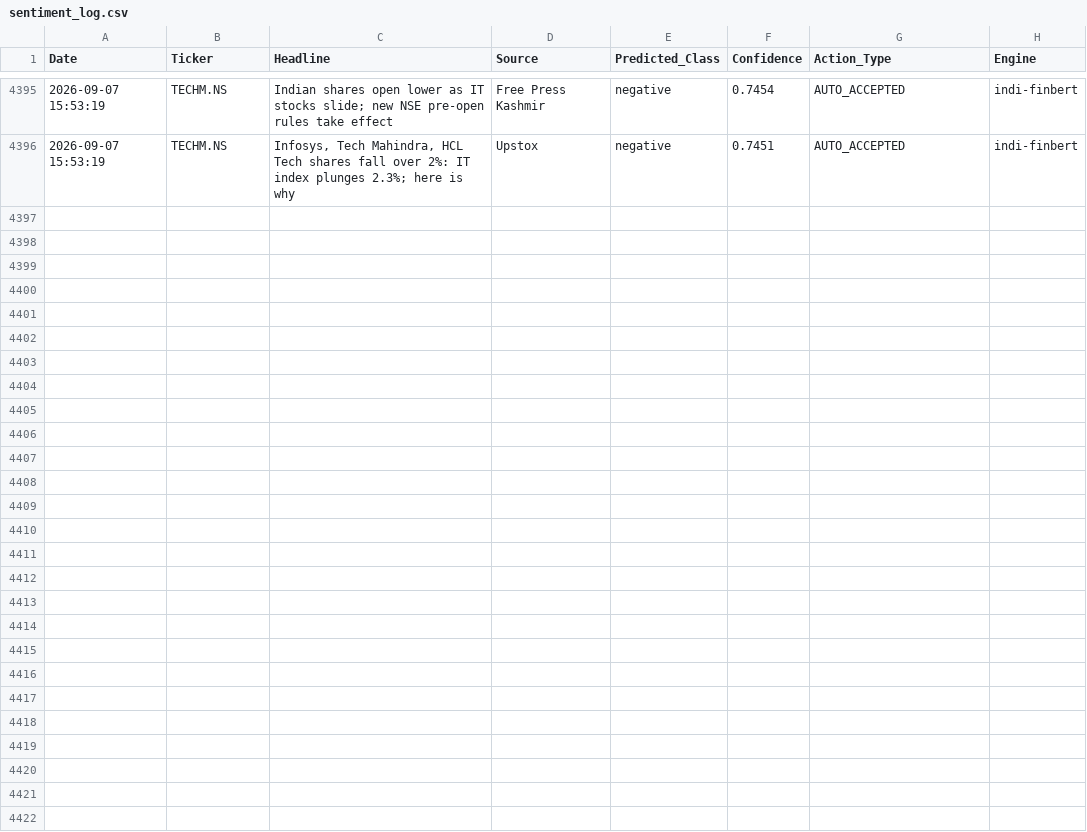
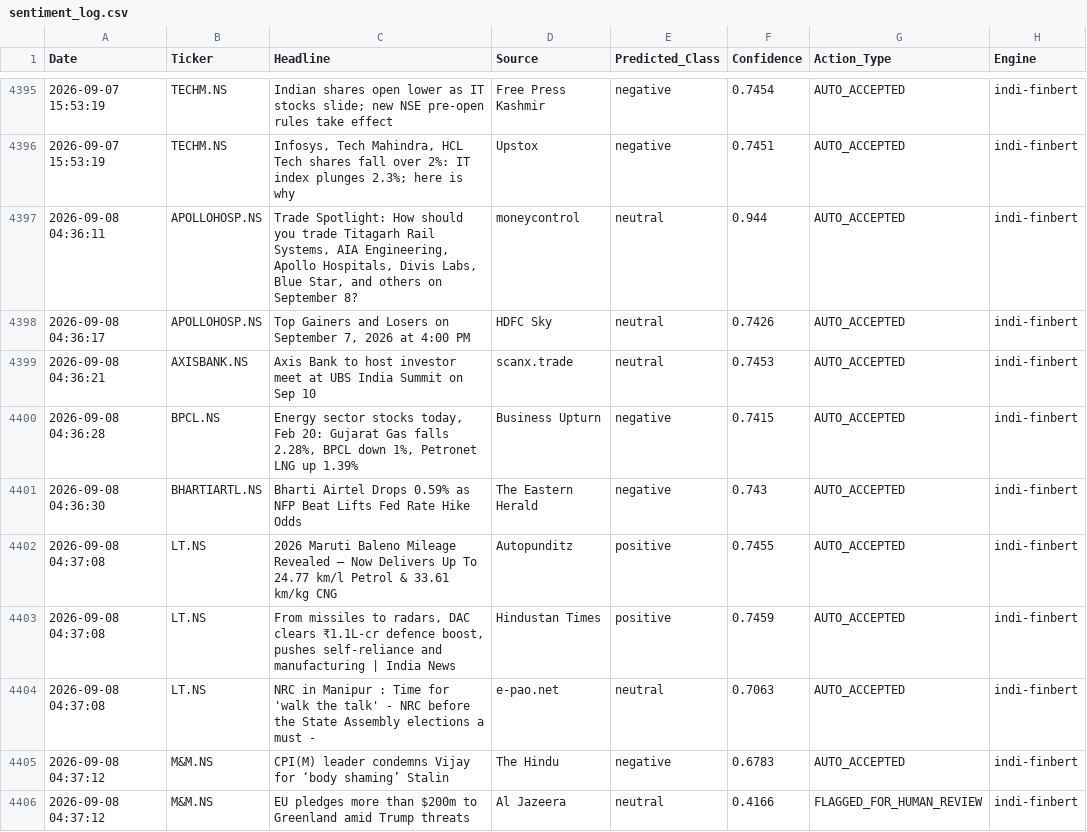
Before and after one commit to Aryanchauhan08/Indi-FinBERT, a CSV file: data/sentiment_log.csv, drawn as a sheet; only a part is shown, gaps mark what is left out; the diff covers the shown part only; the diff names each change by its address in the sheet, - before the commit and + after, or states it on an @@ line.

```diff
--- a/data/sentiment_log.csv
+++ b/data/sentiment_log.csv
+row 4397: 2026-09-08 04:36:11 | APOLLOHOSP.NS | Trade Spotlight: How should you trade Titagarh Rail Systems, AIA Engineering, Apollo Hospitals, Divis Labs, Blue Star, and others on September 8? | moneycontrol | neutral | 0.944 | AUTO_ACCEPTED | indi-finbert
+row 4398: 2026-09-08 04:36:17 | APOLLOHOSP.NS | Top Gainers and Losers on September 7, 2026 at 4:00 PM | HDFC Sky | neutral | 0.7426 | AUTO_ACCEPTED | indi-finbert
+row 4399: 2026-09-08 04:36:21 | AXISBANK.NS | Axis Bank to host investor meet at UBS India Summit on Sep 10 | scanx.trade | neutral | 0.7453 | AUTO_ACCEPTED | indi-finbert
+row 4400: 2026-09-08 04:36:28 | BPCL.NS | Energy sector stocks today, Feb 20: Gujarat Gas falls 2.28%, BPCL down 1%, Petronet LNG up 1.39% | Business Upturn | negative | 0.7415 | AUTO_ACCEPTED | indi-finbert
+row 4401: 2026-09-08 04:36:30 | BHARTIARTL.NS | Bharti Airtel Drops 0.59% as NFP Beat Lifts Fed Rate Hike Odds | The Eastern Herald | negative | 0.743 | AUTO_ACCEPTED | indi-finbert
+row 4402: 2026-09-08 04:37:08 | LT.NS | 2026 Maruti Baleno Mileage Revealed – Now Delivers Up To 24.77 km/l Petrol & 33.61 km/kg CNG | Autopunditz | positive | 0.7455 | AUTO_ACCEPTED | indi-finbert
+row 4403: 2026-09-08 04:37:08 | LT.NS | From missiles to radars, DAC clears ₹1.1L-cr defence boost, pushes self-reliance and manufacturing | India News | Hindustan Times | positive | 0.7459 | AUTO_ACCEPTED | indi-finbert
+row 4404: 2026-09-08 04:37:08 | LT.NS | NRC in Manipur : Time for 'walk the talk' - NRC before the State Assembly elections a must - | e-pao.net | neutral | 0.7063 | AUTO_ACCEPTED | indi-finbert
+row 4405: 2026-09-08 04:37:12 | M&M.NS | CPI(M) leader condemns Vijay for ‘body shaming’ Stalin | The Hindu | negative | 0.6783 | AUTO_ACCEPTED | indi-finbert
+row 4406: 2026-09-08 04:37:12 | M&M.NS | EU pledges more than $200m to Greenland amid Trump threats | Al Jazeera | neutral | 0.4166 | FLAGGED_FOR_HUMAN_REVIEW | indi-finbert
```
Also changed, not shown: 9 added rows elsewhere in this file.
